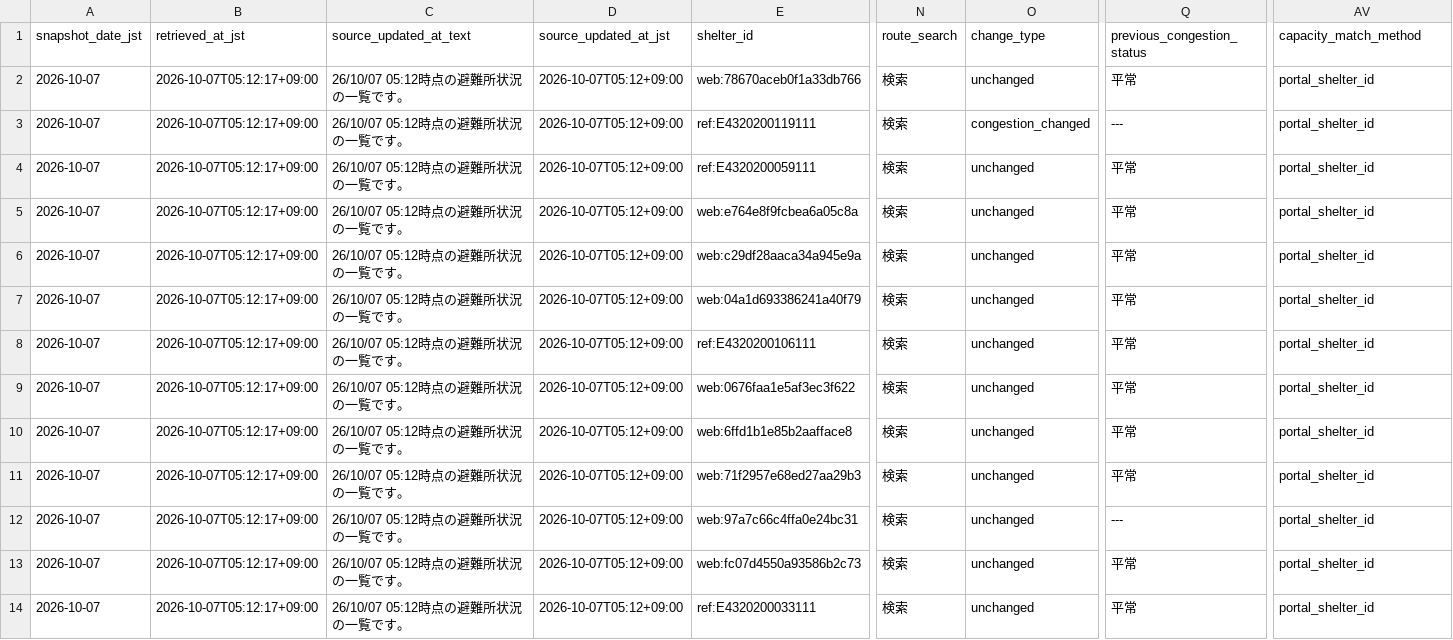
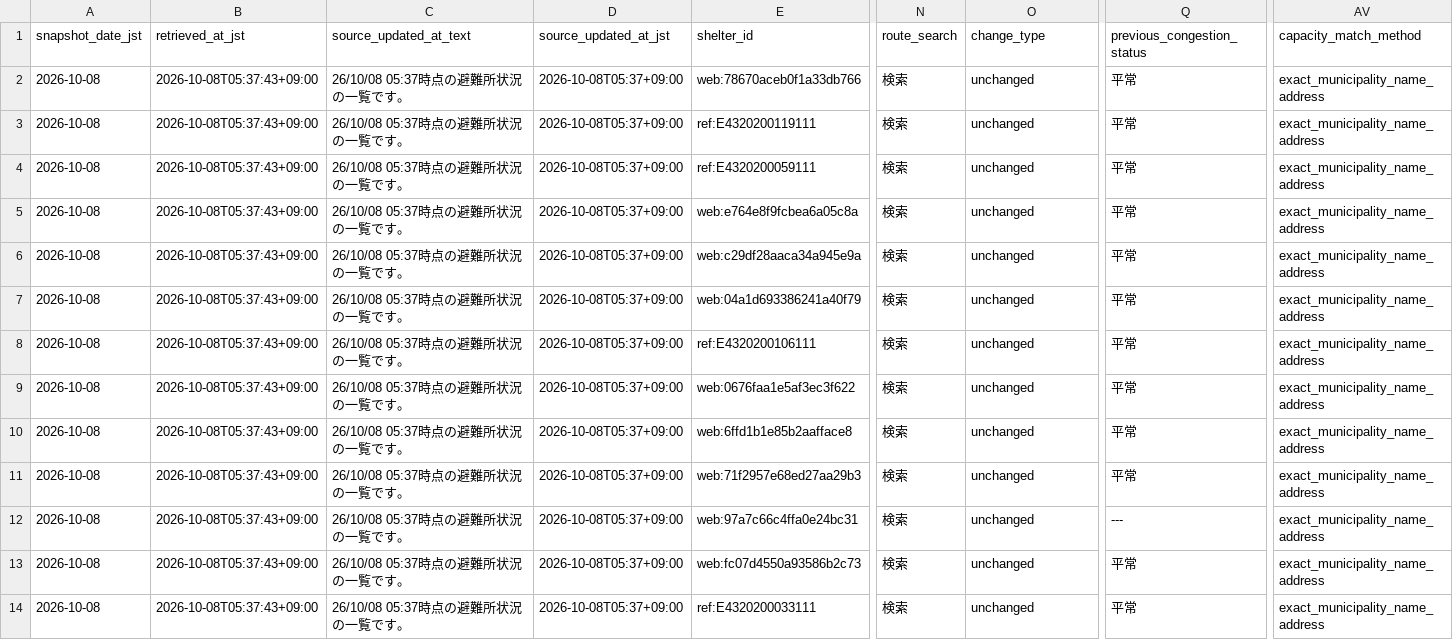
Before and after one commit to GISPHN/kumamoto-shelter-archive, a CSV file: data/latest_open.csv, drawn as a sheet; only a part is shown, gaps mark what is left out; the diff covers the shown part only; the diff names each change by its address in the sheet, - before the commit and + after, or states it on an @@ line.

```diff
--- a/data/latest_open.csv
+++ b/data/latest_open.csv
-A2:A14 (snapshot_date_jst): 2026-10-07
+A2:A14 (snapshot_date_jst): 2026-10-08
-B2:B14 (retrieved_at_jst): 2026-10-07T05:12:17+09:00
+B2:B14 (retrieved_at_jst): 2026-10-08T05:37:43+09:00
-C2:C14 (source_updated_at_text): 26/10/07 05:12時点の避難所状況の一覧です。
+C2:C14 (source_updated_at_text): 26/10/08 05:37時点の避難所状況の一覧です。
-D2:D14 (source_updated_at_jst): 2026-10-07T05:12+09:00
+D2:D14 (source_updated_at_jst): 2026-10-08T05:37+09:00
-AV2:AV14 (capacity_match_method): portal_shelter_id
+AV2:AV14 (capacity_match_method): exact_municipality_name_address
-O3 (change_type): congestion_changed
+O3 (change_type): unchanged
-Q3 (previous_congestion_status): ---
+Q3 (previous_congestion_status): 平常
```
Also changed, not shown: 60 edited cells elsewhere in this file, data/latest_capacity_matching_issues.csv, data/logs/collection_log.csv, 8 other files.
